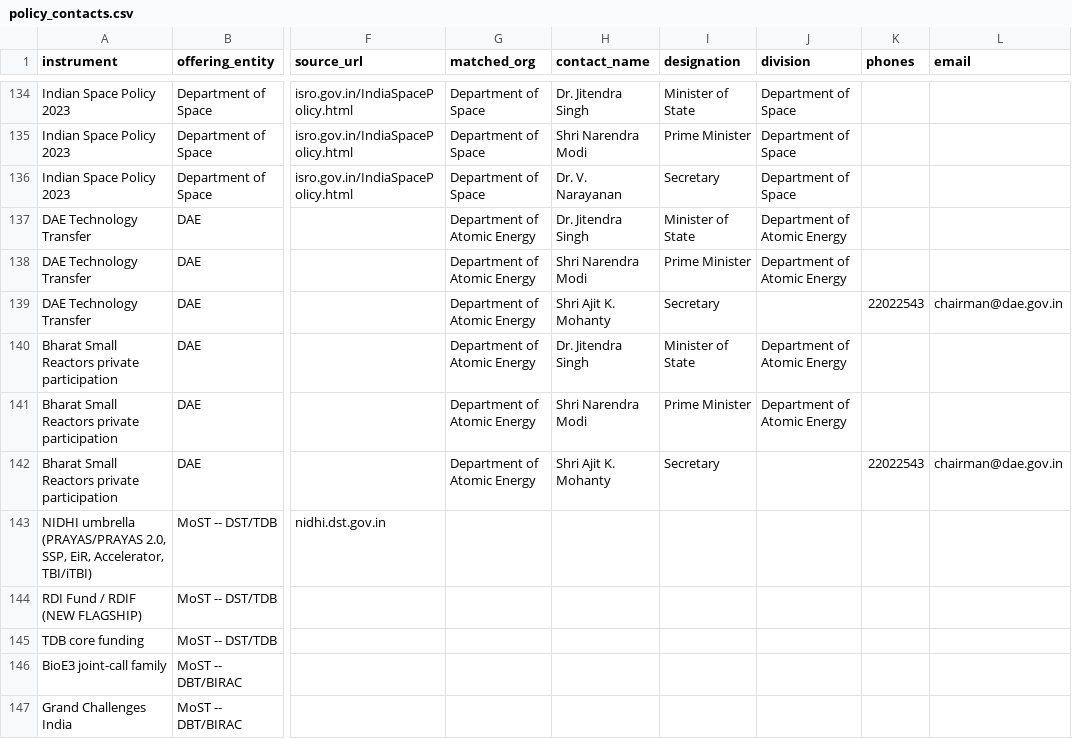
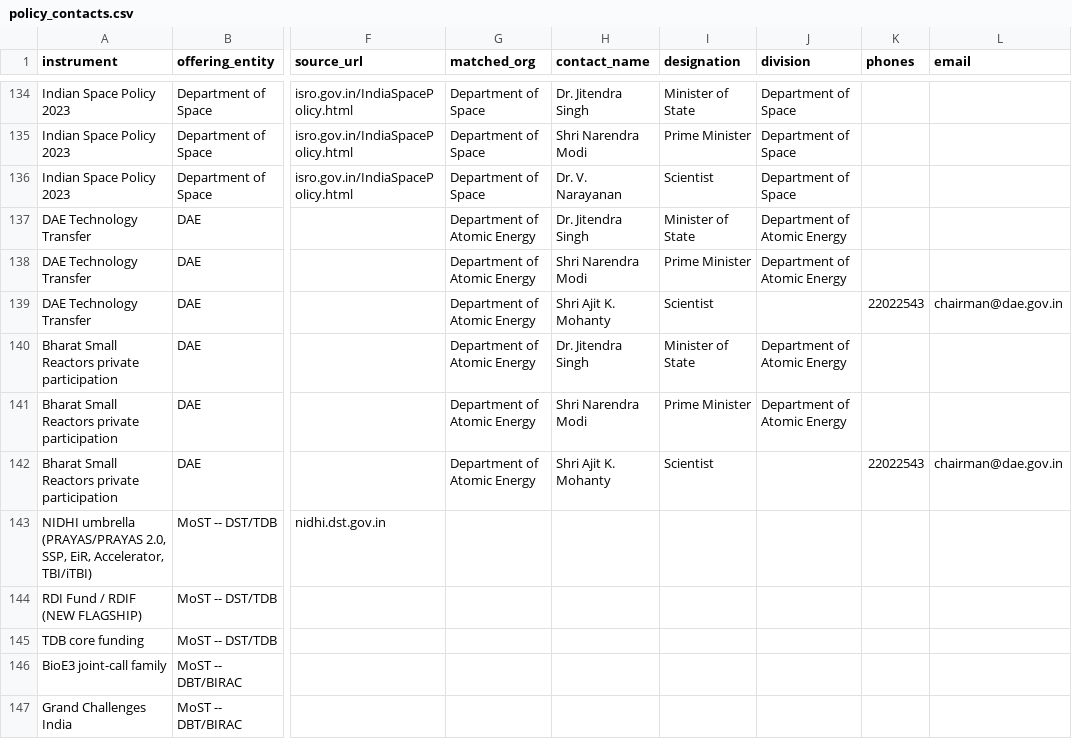
Before and after one commit to herrrickshaw/india-govt-yellow-pages, a CSV file: data/policy_contacts.csv, drawn as a sheet; only a part is shown, gaps mark what is left out; the diff names each change by its address in the sheet, - before the commit and + after, or states it on an @@ line.

```diff
--- a/data/policy_contacts.csv
+++ b/data/policy_contacts.csv
-I136 (designation): Secretary
+I136 (designation): Scientist
-I139 (designation): Secretary
+I139 (designation): Scientist
-I142 (designation): Secretary
+I142 (designation): Scientist
```
Also changed, not shown: data/officials.csv, data/org_contacts.csv, 8 other files.
